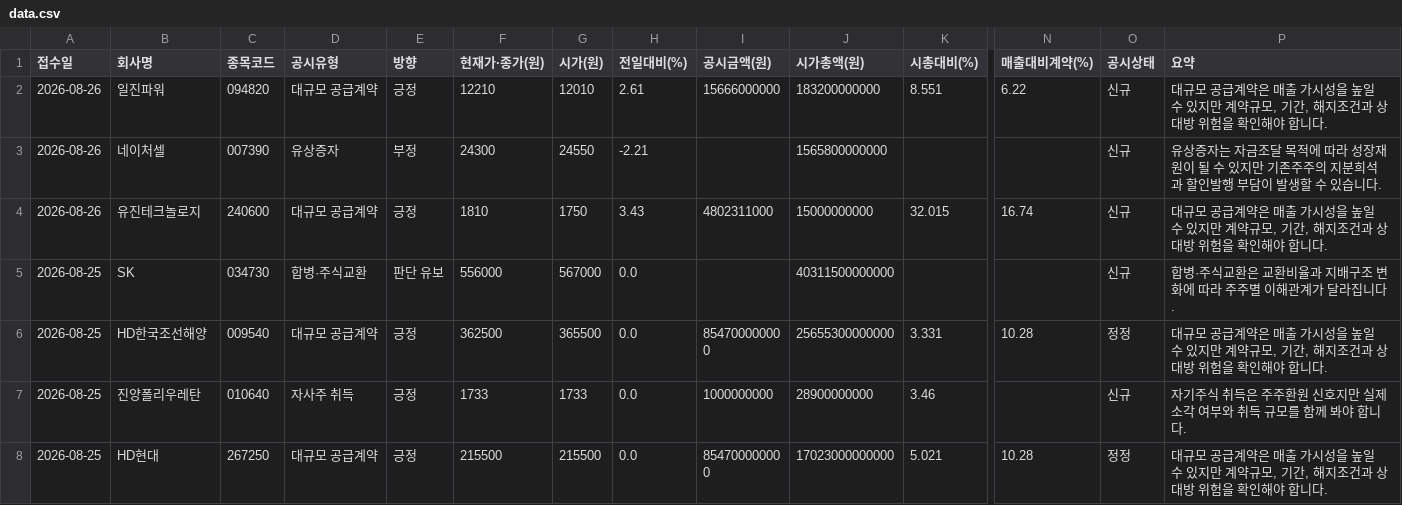
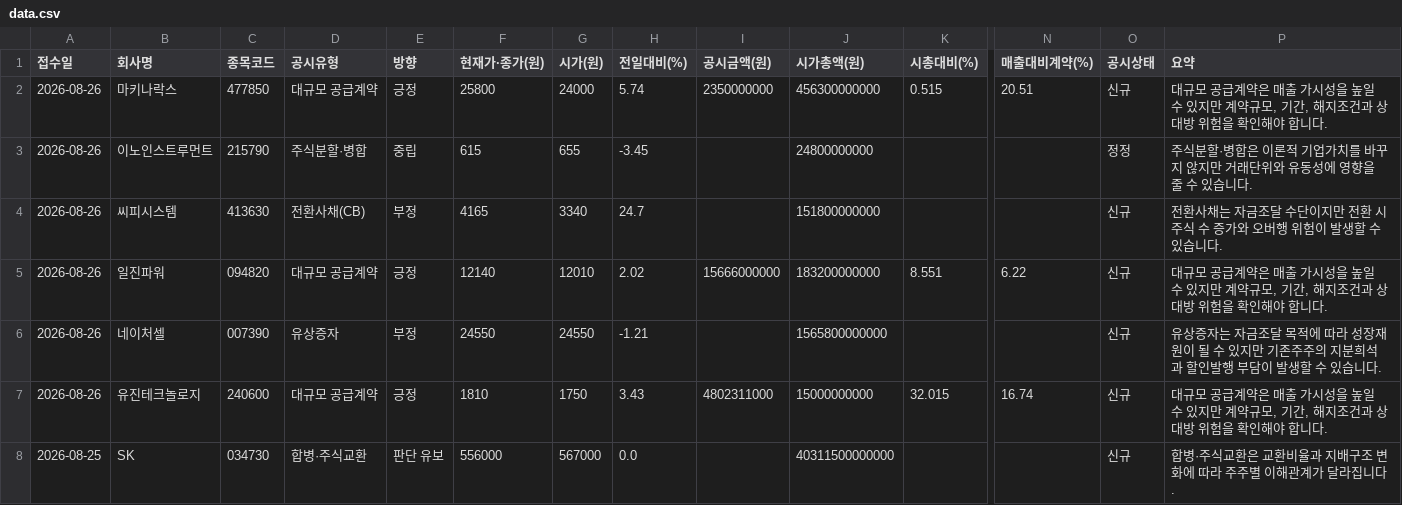
Before and after one commit to Undaunted-record/Dart-Signal-Rader, a CSV file: docs/data.csv, drawn as a sheet; only a part is shown, gaps mark what is left out; the shorter side is filled out with more unchanged rows; addresses are those after the commit; rows hold the shown columns only; the diff covers the shown part only; the diff names each change by its address in the sheet, - before the commit and + after, or states it on an @@ line.

```diff
--- a/docs/data.csv
+++ b/docs/data.csv
+row 2: 2026-08-26 | 마키나락스 | 477850 | 대규모 공급계약 | 긍정 | 25800 | 24000 | 5.74 | 2350000000 | 456300000000 | 0.515 | 20.51 | 신규 | 대규모 공급계약은 매출 가시성을 높일 수 있지만 계약규모, 기간, 해지조건과 상대방 위험을 확인해야 합니다.
+row 3: 2026-08-26 | 이노인스트루먼트 | 215790 | 주식분할·병합 | 중립 | 615 | 655 | -3.45 |  | 24800000000 |  |  | 정정 | 주식분할·병합은 이론적 기업가치를 바꾸지 않지만 거래단위와 유동성에 영향을 줄 수 있습니다.
+row 4: 2026-08-26 | 씨피시스템 | 413630 | 전환사채(CB) | 부정 | 4165 | 3340 | 24.7 |  | 151800000000 |  |  | 신규 | 전환사채는 자금조달 수단이지만 전환 시 주식 수 증가와 오버행 위험이 발생할 수 있습니다.
-F5 (현재가·종가(원)): 12210
+F5 (현재가·종가(원)): 12140
-H5 (전일대비(%)): 2.61
+H5 (전일대비(%)): 2.02
-F6 (현재가·종가(원)): 24300
+F6 (현재가·종가(원)): 24550
-H6 (전일대비(%)): -2.21
+H6 (전일대비(%)): -1.21
```
Also changed, not shown: 22 moved rows elsewhere in this file, 1 other file.
